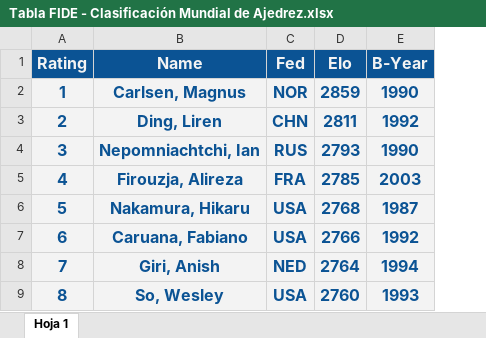
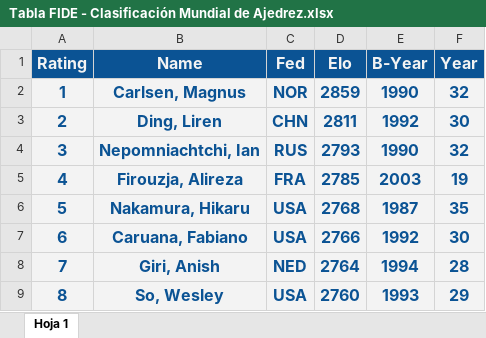
Before and after one commit to ispc-programador2022/VUUZO5_Proyecto_Integrador, an Excel workbook: Rating/Tabla FIDE - Clasificación Mundial de Ajedrez.xlsx, sheet Hoja 1, drawn as a sheet; only a part is shown; values as stored, in another font and other column widths than the file's, no borders; charts and pictures not drawn; the diff names each change by its address in the sheet, - before the commit and + after, or states it on an @@ line.

```diff
--- a/Rating/Tabla FIDE - Clasificación Mundial de Ajedrez.xlsx (sheet Hoja 1)
+++ b/Rating/Tabla FIDE - Clasificación Mundial de Ajedrez.xlsx (sheet Hoja 1)
+column F (Year), rows 2-9: 32 | 30 | 32 | 19 | 35 | 30 | 28 | 29
```
Also changed, not shown: charts or pictures, 1 other file.
